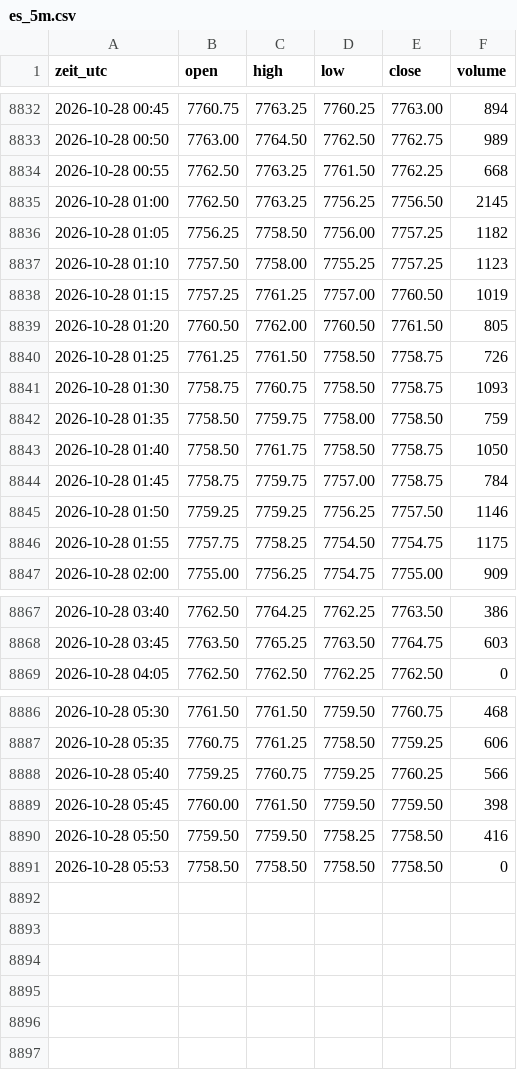
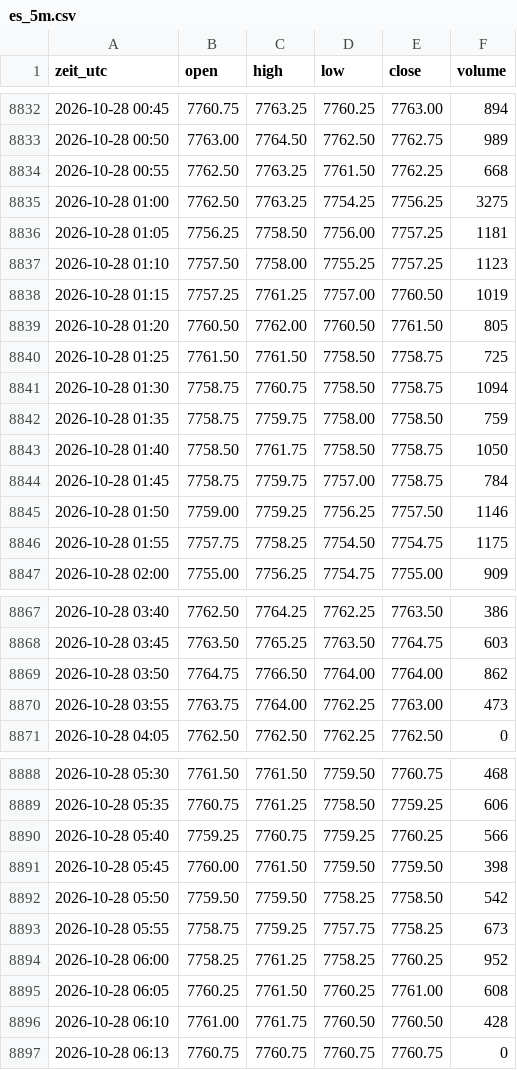
Before and after one commit to salobig575-coder/nq-daten, a CSV file: data/es_5m.csv, drawn as a sheet; only a part is shown, gaps mark what is left out; the diff covers the shown part only.

```diff
--- a/data/es_5m.csv
+++ b/data/es_5m.csv
@@ -8834,4 +8834,4 @@ zeit_utc,open,high,low,close,volume
 2026-10-28 00:55,7762.50,7763.25,7761.50,7762.25,668
-2026-10-28 01:00,7762.50,7763.25,7756.25,7756.50,2145
-2026-10-28 01:05,7756.25,7758.50,7756.00,7757.25,1182
+2026-10-28 01:00,7762.50,7763.25,7754.25,7756.25,3275
+2026-10-28 01:05,7756.25,7758.50,7756.00,7757.25,1181
 2026-10-28 01:10,7757.50,7758.00,7755.25,7757.25,1123
@@ -8839,8 +8839,8 @@ zeit_utc,open,high,low,close,volume
 2026-10-28 01:20,7760.50,7762.00,7760.50,7761.50,805
-2026-10-28 01:25,7761.25,7761.50,7758.50,7758.75,726
-2026-10-28 01:30,7758.75,7760.75,7758.50,7758.75,1093
-2026-10-28 01:35,7758.50,7759.75,7758.00,7758.50,759
+2026-10-28 01:25,7761.50,7761.50,7758.50,7758.75,725
+2026-10-28 01:30,7758.75,7760.75,7758.50,7758.75,1094
+2026-10-28 01:35,7758.75,7759.75,7758.00,7758.50,759
 2026-10-28 01:40,7758.50,7761.75,7758.50,7758.75,1050
 2026-10-28 01:45,7758.75,7759.75,7757.00,7758.75,784
-2026-10-28 01:50,7759.25,7759.25,7756.25,7757.50,1146
+2026-10-28 01:50,7759.00,7759.25,7756.25,7757.50,1146
 2026-10-28 01:55,7757.75,7758.25,7754.50,7754.75,1175
@@ -8868,2 +8868,4 @@ zeit_utc,open,high,low,close,volume
 2026-10-28 03:45,7763.50,7765.25,7763.50,7764.75,603
+2026-10-28 03:50,7764.75,7766.50,7764.00,7764.00,862
+2026-10-28 03:55,7763.75,7764.00,7762.25,7763.00,473
 2026-10-28 04:05,7762.50,7762.50,7762.25,7762.50,0
@@ -8889,3 +8891,7 @@ zeit_utc,open,high,low,close,volume
 2026-10-28 05:45,7760.00,7761.50,7759.50,7759.50,398
-2026-10-28 05:50,7759.50,7759.50,7758.25,7758.50,416
-2026-10-28 05:53,7758.50,7758.50,7758.50,7758.50,0
+2026-10-28 05:50,7759.50,7759.50,7758.25,7758.50,542
+2026-10-28 05:55,7758.75,7759.25,7757.75,7758.25,673
+2026-10-28 06:00,7758.25,7761.25,7758.25,7760.25,952
+2026-10-28 06:05,7760.25,7761.50,7760.25,7761.00,608
+2026-10-28 06:10,7761.00,7761.75,7760.50,7760.50,428
+2026-10-28 06:13,7760.75,7760.75,7760.75,7760.75,0
```
Also changed, not shown: 2 edited cells elsewhere in this file, data/btc_5m.csv, data/nq_5m.csv, 22 other files.
